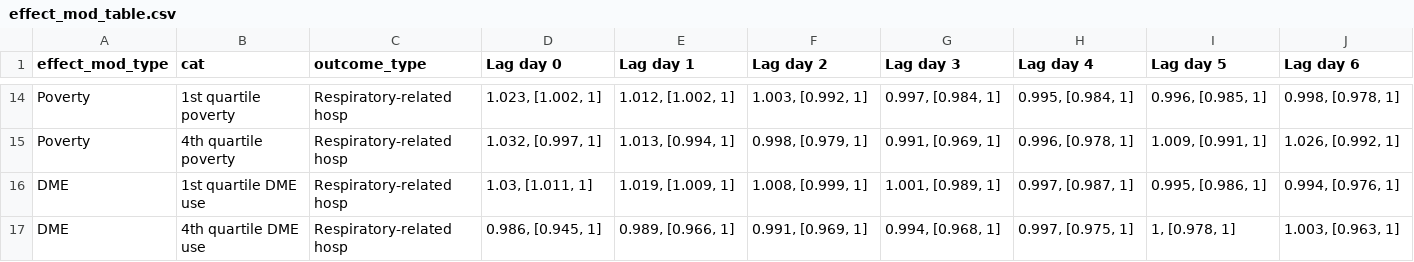
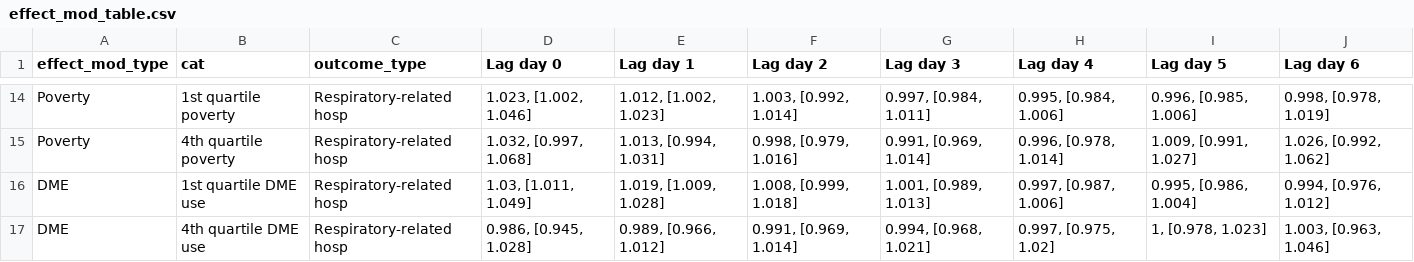
Before and after one commit to NSAPH-Projects/power_outage_national_cvd_hosp, a CSV file: figures_for_upload/supplement/effect_mod_table.csv, drawn as a sheet; only a part is shown, gaps mark what is left out; the diff covers the shown part only; the diff names each change by its address in the sheet, - before the commit and + after, or states it on an @@ line.

```diff
--- a/figures_for_upload/supplement/effect_mod_table.csv
+++ b/figures_for_upload/supplement/effect_mod_table.csv
-D14 (Lag day 0): 1.023, [1.002, 1]
+D14 (Lag day 0): 1.023, [1.002, 1.046]
-E14 (Lag day 1): 1.012, [1.002, 1]
+E14 (Lag day 1): 1.012, [1.002, 1.023]
-F14 (Lag day 2): 1.003, [0.992, 1]
+F14 (Lag day 2): 1.003, [0.992, 1.014]
-G14 (Lag day 3): 0.997, [0.984, 1]
+G14 (Lag day 3): 0.997, [0.984, 1.011]
-H14 (Lag day 4): 0.995, [0.984, 1]
+H14 (Lag day 4): 0.995, [0.984, 1.006]
-I14 (Lag day 5): 0.996, [0.985, 1]
+I14 (Lag day 5): 0.996, [0.985, 1.006]
-J14 (Lag day 6): 0.998, [0.978, 1]
+J14 (Lag day 6): 0.998, [0.978, 1.019]
-D15 (Lag day 0): 1.032, [0.997, 1]
+D15 (Lag day 0): 1.032, [0.997, 1.068]
-E15 (Lag day 1): 1.013, [0.994, 1]
+E15 (Lag day 1): 1.013, [0.994, 1.031]
-F15 (Lag day 2): 0.998, [0.979, 1]
+F15 (Lag day 2): 0.998, [0.979, 1.016]
-G15 (Lag day 3): 0.991, [0.969, 1]
+G15 (Lag day 3): 0.991, [0.969, 1.014]
-H15 (Lag day 4): 0.996, [0.978, 1]
+H15 (Lag day 4): 0.996, [0.978, 1.014]
-I15 (Lag day 5): 1.009, [0.991, 1]
+I15 (Lag day 5): 1.009, [0.991, 1.027]
-J15 (Lag day 6): 1.026, [0.992, 1]
+J15 (Lag day 6): 1.026, [0.992, 1.062]
-D16 (Lag day 0): 1.03, [1.011, 1]
+D16 (Lag day 0): 1.03, [1.011, 1.049]
-E16 (Lag day 1): 1.019, [1.009, 1]
+E16 (Lag day 1): 1.019, [1.009, 1.028]
-F16 (Lag day 2): 1.008, [0.999, 1]
+F16 (Lag day 2): 1.008, [0.999, 1.018]
-G16 (Lag day 3): 1.001, [0.989, 1]
+G16 (Lag day 3): 1.001, [0.989, 1.013]
-H16 (Lag day 4): 0.997, [0.987, 1]
+H16 (Lag day 4): 0.997, [0.987, 1.006]
-I16 (Lag day 5): 0.995, [0.986, 1]
+I16 (Lag day 5): 0.995, [0.986, 1.004]
-J16 (Lag day 6): 0.994, [0.976, 1]
+J16 (Lag day 6): 0.994, [0.976, 1.012]
-D17 (Lag day 0): 0.986, [0.945, 1]
+D17 (Lag day 0): 0.986, [0.945, 1.028]
-E17 (Lag day 1): 0.989, [0.966, 1]
+E17 (Lag day 1): 0.989, [0.966, 1.012]
-F17 (Lag day 2): 0.991, [0.969, 1]
+F17 (Lag day 2): 0.991, [0.969, 1.014]
-G17 (Lag day 3): 0.994, [0.968, 1]
+G17 (Lag day 3): 0.994, [0.968, 1.021]
-H17 (Lag day 4): 0.997, [0.975, 1]
+H17 (Lag day 4): 0.997, [0.975, 1.02]
-I17 (Lag day 5): 1, [0.978, 1]
+I17 (Lag day 5): 1, [0.978, 1.023]
-J17 (Lag day 6): 1.003, [0.963, 1]
+J17 (Lag day 6): 1.003, [0.963, 1.046]
```
Also changed, not shown: 91 edited cells elsewhere in this file, figures_for_upload/supplement/duration_sens_results_table.csv, figures_for_upload/supplement/main_results_table.csv, 12 other files.
